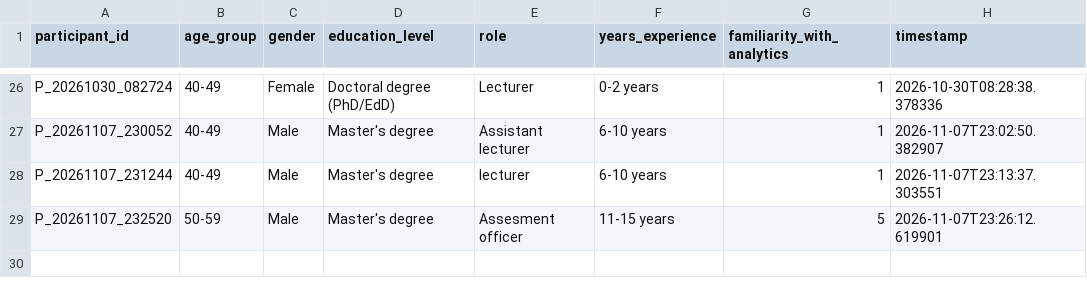
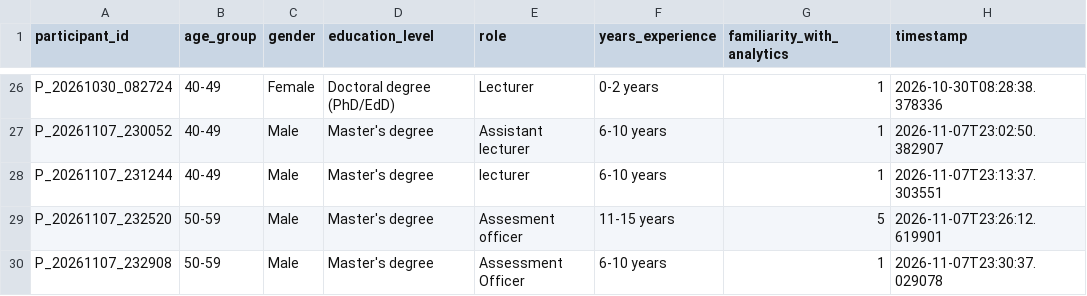
Before and after one commit to tylertgb/mphil_thesis_project, a CSV file: study_data/demographics.csv, drawn as a sheet; only a part is shown, gaps mark what is left out.

Commit message:
Update study_data/demographics.csv - 2026-11-07 23:30:37

```diff
--- a/study_data/demographics.csv
+++ b/study_data/demographics.csv
@@ -29 +29,2 @@ P_20261107_231244,40-49,Male,Master's degree,lecturer,6-10 years,1,2026-11-07T23
 P_20261107_232520,50-59,Male,Master's degree,Assesment officer,11-15 years,5,2026-11-07T23:26:12.619901
+P_20261107_232908,50-59,Male,Master's degree,Assessment Officer,6-10 years,1,2026-11-07T23:30:37.029078
```
